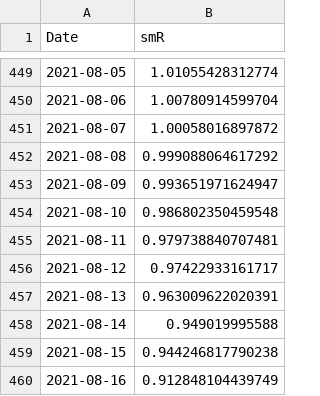
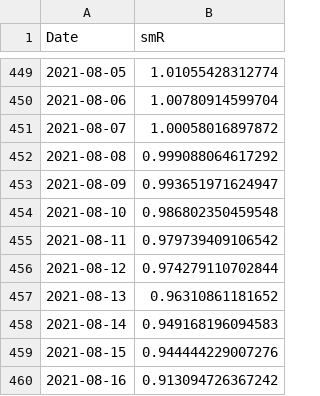
Before and after one commit to nishanshaik/sunset_angels-jump, a CSV file: India.csv, drawn as a sheet; only a part is shown, gaps mark what is left out.

```diff
--- a/India.csv
+++ b/India.csv
@@ -454,7 +454,7 @@
 2021-08-10,0.986802350459548
-2021-08-11,0.979738840707481
-2021-08-12,0.97422933161717
-2021-08-13,0.963009622020391
-2021-08-14,0.949019995588
-2021-08-15,0.944246817790238
-2021-08-16,0.912848104439749
+2021-08-11,0.979739409106542
+2021-08-12,0.974279110702844
+2021-08-13,0.96310861181652
+2021-08-14,0.949168196094583
+2021-08-15,0.944444229007276
+2021-08-16,0.913094726367242
```
Also changed, not shown: States.csv, 38 other files.
